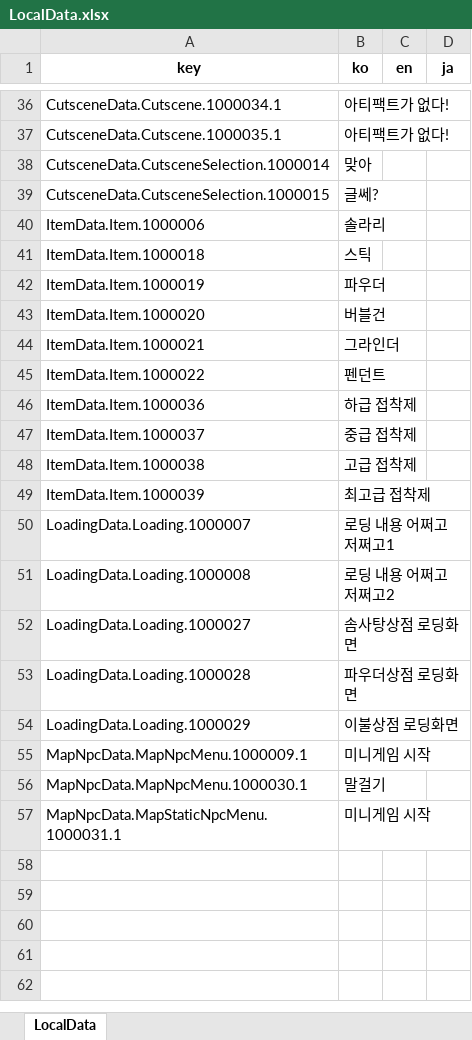
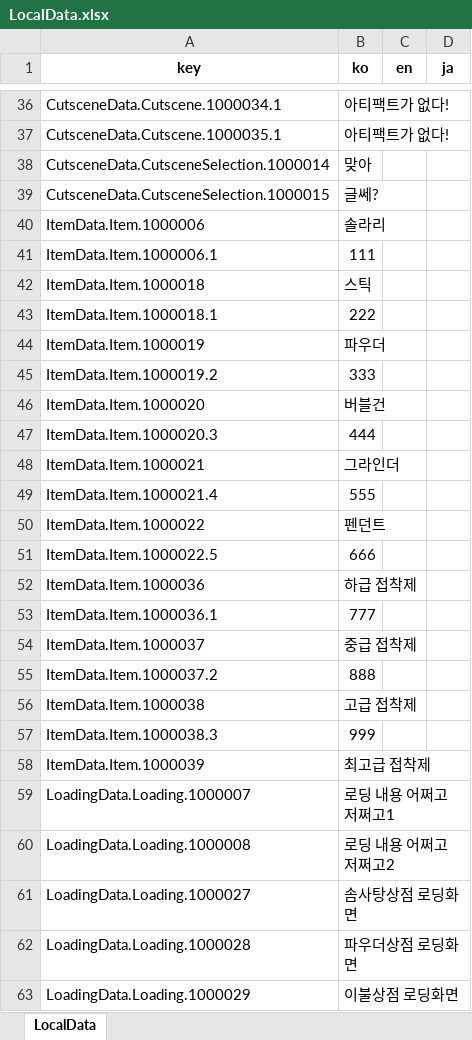
Before and after one commit to Lunaria-Project/lunaria-data-json, an Excel workbook: data/_meta/LocalData.xlsx, sheet LocalData, drawn as a sheet; only a part is shown, gaps mark what is left out; the shorter side is filled out with more unchanged rows; values as stored, in another font and other column widths than the file's, no borders; the diff names each change by its address in the sheet, - before the commit and + after, or states it on an @@ line.

```diff
--- a/data/_meta/LocalData.xlsx (sheet LocalData)
+++ b/data/_meta/LocalData.xlsx (sheet LocalData)
+row 41: ItemData.Item.1000006.1 | 111
+row 43: ItemData.Item.1000018.1 | 222
+row 45: ItemData.Item.1000019.2 | 333
+row 47: ItemData.Item.1000020.3 | 444
+row 49: ItemData.Item.1000021.4 | 555
+row 51: ItemData.Item.1000022.5 | 666
+row 53: ItemData.Item.1000036.1 | 777
+row 55: ItemData.Item.1000037.2 | 888
+row 57: ItemData.Item.1000038.3 | 999
```
Also changed, not shown: 2 other files.
